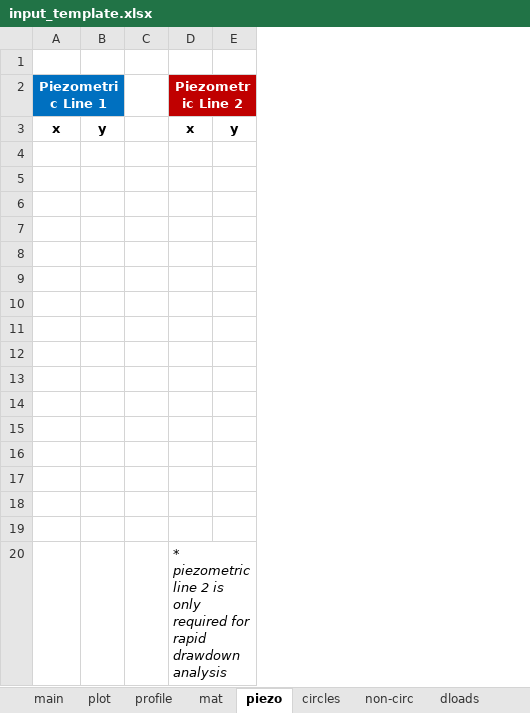
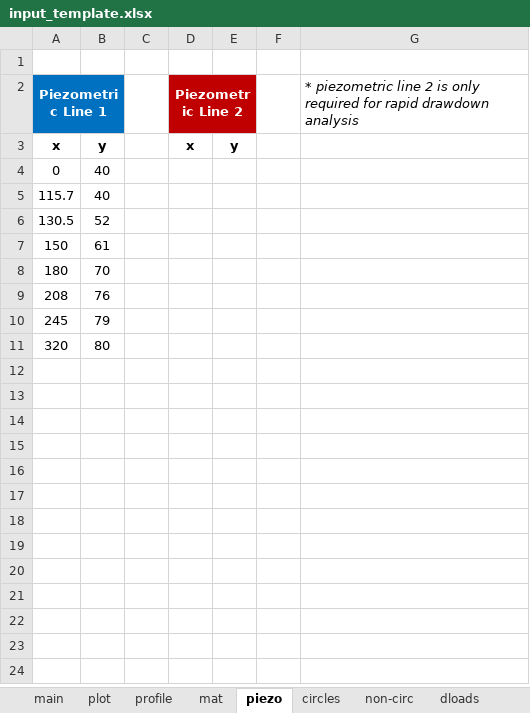
Before and after one commit to njones61/xslope, an Excel workbook: docs/inputs/input_template.xlsx, sheet piezo, drawn as a sheet; values as stored, in another font and other column widths than the file's, no borders; removed rows and columns are numbered as before the commit, all else as after; the diff names each change by its address in the sheet, - before the commit and + after, or states it on an @@ line.

```diff
--- a/docs/inputs/input_template.xlsx (sheet piezo)
+++ b/docs/inputs/input_template.xlsx (sheet piezo)
-column B, row 3: y
+column B, rows 3-11: y | 40 | 40 | 52 | 61 | 70 | 76 | 79 | 80
+column F, empty
+column G, row 2: * piezometric line 2 is only required for rapid drawdown analysis
-row 4: (empty)
+row 4: 0 | 40
-row 5: (empty)
+row 5: 115.7 | 40
-row 6: (empty)
+row 6: 130.5 | 52
-row 7: (empty)
+row 7: 150 | 61
-row 8: (empty)
+row 8: 180 | 70
-row 9: (empty)
+row 9: 208 | 76
-row 10: (empty)
+row 10: 245 | 79
-row 11: (empty)
+row 11: 320 | 80
-row 12: (empty)
-row 13: (empty)
-row 14: (empty)
-row 15: (empty)
-row 16: (empty)
-row 17: (empty)
-row 18: (empty)
-row 19: (empty)
-row 20:  |  |  | * piezometric line 2 is only required for rapid drawdown analysis
```
Also changed, not shown: sheet profile, sheet mat, sheet seep bc, sheet dloads, sheet main, sheet reinforce, 1 more sheet, other sheet tabs, charts or pictures, 4 other files.
